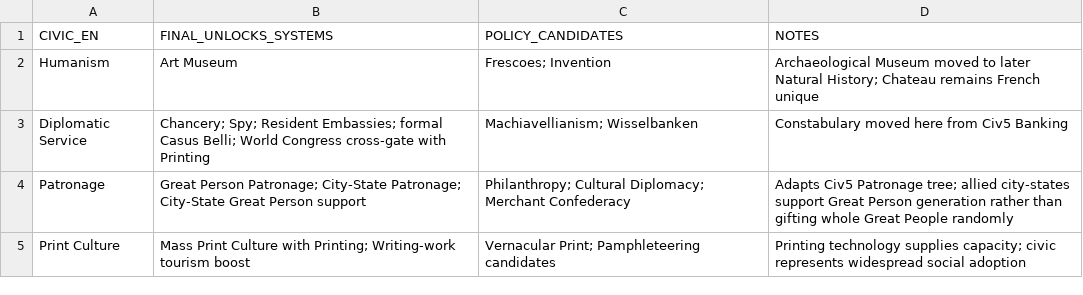
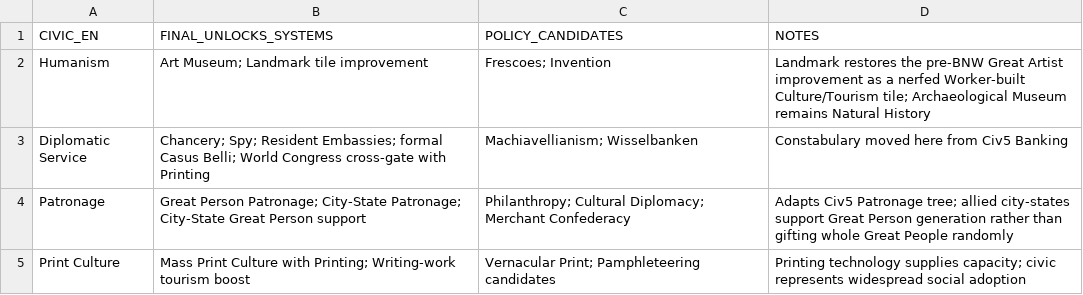
Before and after one commit to physical-geogrpahy-forever/academic_food_chain, a CSV file: civics_reference/civic_unlock_summary_renaissance_v1.csv, drawn as a sheet.

Commit message:
Add Landmark improvement to Humanism summary

```diff
--- a/civics_reference/civic_unlock_summary_renaissance_v1.csv
+++ b/civics_reference/civic_unlock_summary_renaissance_v1.csv
@@ -1,3 +1,3 @@
 "CIVIC_EN","FINAL_UNLOCKS_SYSTEMS","POLICY_CANDIDATES","NOTES"
-"Humanism","Art Museum","Frescoes; Invention","Archaeological Museum moved to later Natural History; Chateau remains French unique"
+"Humanism","Art Museum; Landmark tile improvement","Frescoes; Invention","Landmark restores the pre-BNW Great Artist improvement as a nerfed Worker-built Culture/Tourism tile; Archaeological Museum remains Natural History"
 "Diplomatic Service","Chancery; Spy; Resident Embassies; formal Casus Belli; World Congress cross-gate with Printing","Machiavellianism; Wisselbanken","Constabulary moved here from Civ5 Banking"
```
